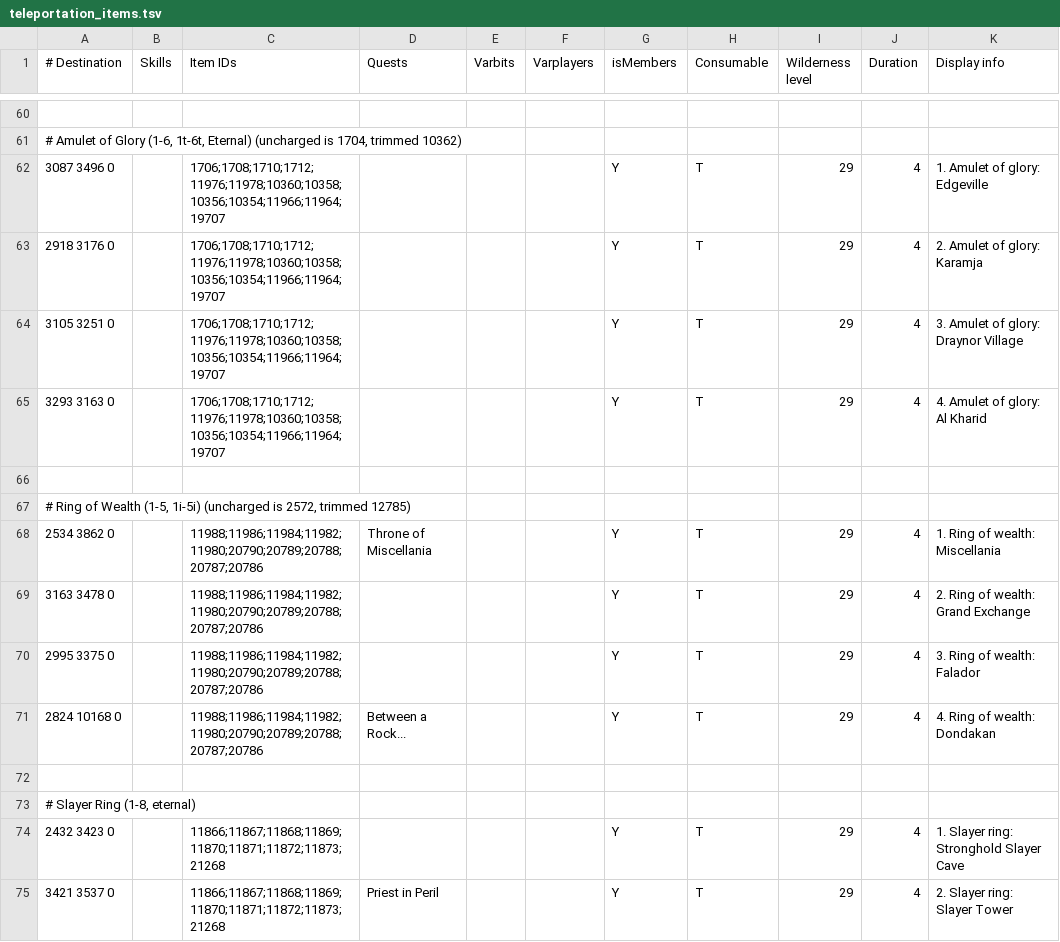
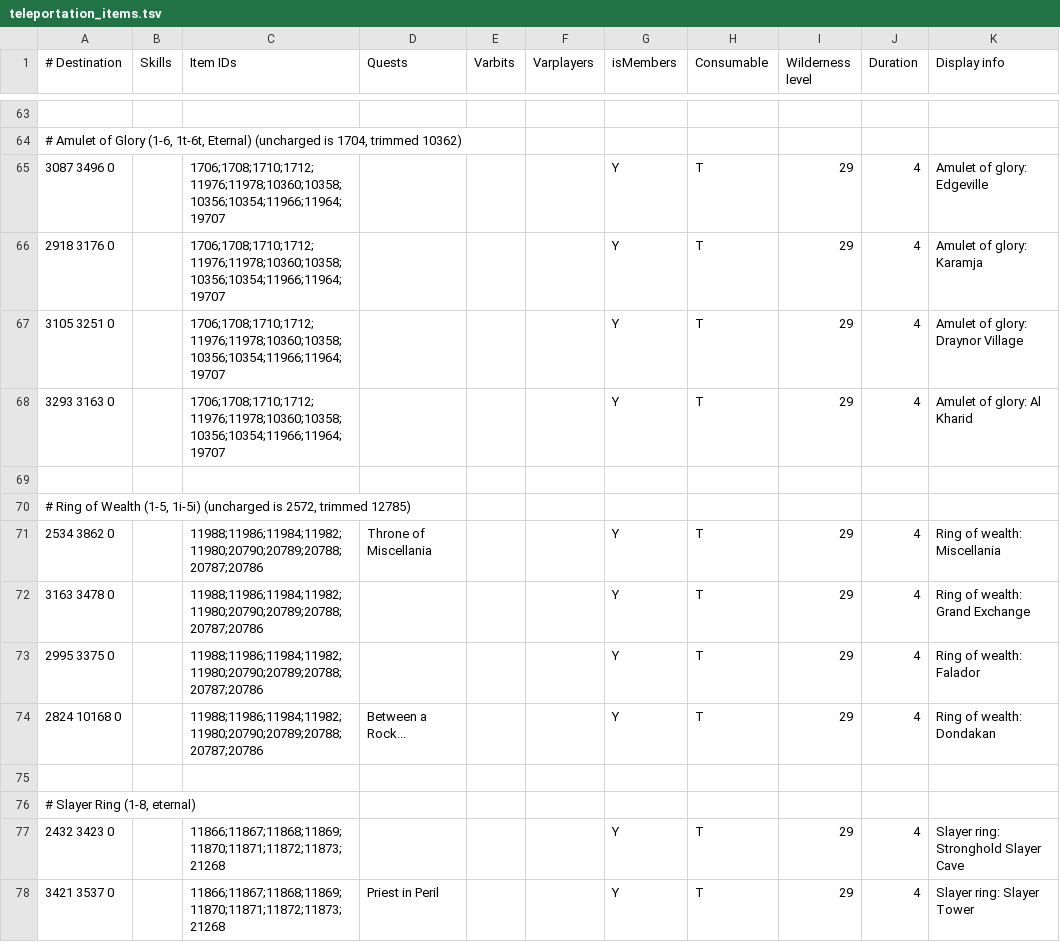
Before and after one commit to zebdo/microbot, a TSV file: runelite-client/src/main/resources/net/runelite/client/plugins/microbot/shortestpath/teleportation_items.tsv, drawn as a sheet; only a part is shown, gaps mark what is left out; the diff covers the shown part only.

```diff
--- a/runelite-client/src/main/resources/net/runelite/client/plugins/microbot/shortestpath/teleportation_items.tsv
+++ b/runelite-client/src/main/resources/net/runelite/client/plugins/microbot/shortestpath/teleportation_items.tsv
@@ -61,15 +64,15 @@
 # Amulet of Glory (1-6, 1t-6t, Eternal) (uncharged is 1704, trimmed 10362)										
-3087 3496 0		1706;1708;1710;1712;11976;11978;10360;10358;10356;10354;11966;11964;19707				Y	T	29	4	1. Amulet of glory: Edgeville
-2918 3176 0		1706;1708;1710;1712;11976;11978;10360;10358;10356;10354;11966;11964;19707				Y	T	29	4	2. Amulet of glory: Karamja
-3105 3251 0		1706;1708;1710;1712;11976;11978;10360;10358;10356;10354;11966;11964;19707				Y	T	29	4	3. Amulet of glory: Draynor Village
-3293 3163 0		1706;1708;1710;1712;11976;11978;10360;10358;10356;10354;11966;11964;19707				Y	T	29	4	4. Amulet of glory: Al Kharid
+3087 3496 0		1706;1708;1710;1712;11976;11978;10360;10358;10356;10354;11966;11964;19707				Y	T	29	4	Amulet of glory: Edgeville
+2918 3176 0		1706;1708;1710;1712;11976;11978;10360;10358;10356;10354;11966;11964;19707				Y	T	29	4	Amulet of glory: Karamja
+3105 3251 0		1706;1708;1710;1712;11976;11978;10360;10358;10356;10354;11966;11964;19707				Y	T	29	4	Amulet of glory: Draynor Village
+3293 3163 0		1706;1708;1710;1712;11976;11978;10360;10358;10356;10354;11966;11964;19707				Y	T	29	4	Amulet of glory: Al Kharid
 										
 # Ring of Wealth (1-5, 1i-5i) (uncharged is 2572, trimmed 12785)										
-2534 3862 0		11988;11986;11984;11982;11980;20790;20789;20788;20787;20786	Throne of Miscellania			Y	T	29	4	1. Ring of wealth: Miscellania
-3163 3478 0		11988;11986;11984;11982;11980;20790;20789;20788;20787;20786				Y	T	29	4	2. Ring of wealth: Grand Exchange
-2995 3375 0		11988;11986;11984;11982;11980;20790;20789;20788;20787;20786				Y	T	29	4	3. Ring of wealth: Falador
-2824 10168 0		11988;11986;11984;11982;11980;20790;20789;20788;20787;20786	Between a Rock...			Y	T	29	4	4. Ring of wealth: Dondakan
+2534 3862 0		11988;11986;11984;11982;11980;20790;20789;20788;20787;20786	Throne of Miscellania			Y	T	29	4	Ring of wealth: Miscellania
+3163 3478 0		11988;11986;11984;11982;11980;20790;20789;20788;20787;20786				Y	T	29	4	Ring of wealth: Grand Exchange
+2995 3375 0		11988;11986;11984;11982;11980;20790;20789;20788;20787;20786				Y	T	29	4	Ring of wealth: Falador
+2824 10168 0		11988;11986;11984;11982;11980;20790;20789;20788;20787;20786	Between a Rock...			Y	T	29	4	Ring of wealth: Dondakan
 										
 # Slayer Ring (1-8, eternal)										
-2432 3423 0		11866;11867;11868;11869;11870;11871;11872;11873;21268				Y	T	29	4	1. Slayer ring: Stronghold Slayer Cave
-3421 3537 0		11866;11867;11868;11869;11870;11871;11872;11873;21268	Priest in Peril			Y	T	29	4	2. Slayer ring: Slayer Tower
+2432 3423 0		11866;11867;11868;11869;11870;11871;11872;11873;21268				Y	T	29	4	Slayer ring: Stronghold Slayer Cave
+3421 3537 0		11866;11867;11868;11869;11870;11871;11872;11873;21268	Priest in Peril			Y	T	29	4	Slayer ring: Slayer Tower
```
Also changed, not shown: 3 added rows and 98 edited cells elsewhere in this file, 1 other file.
